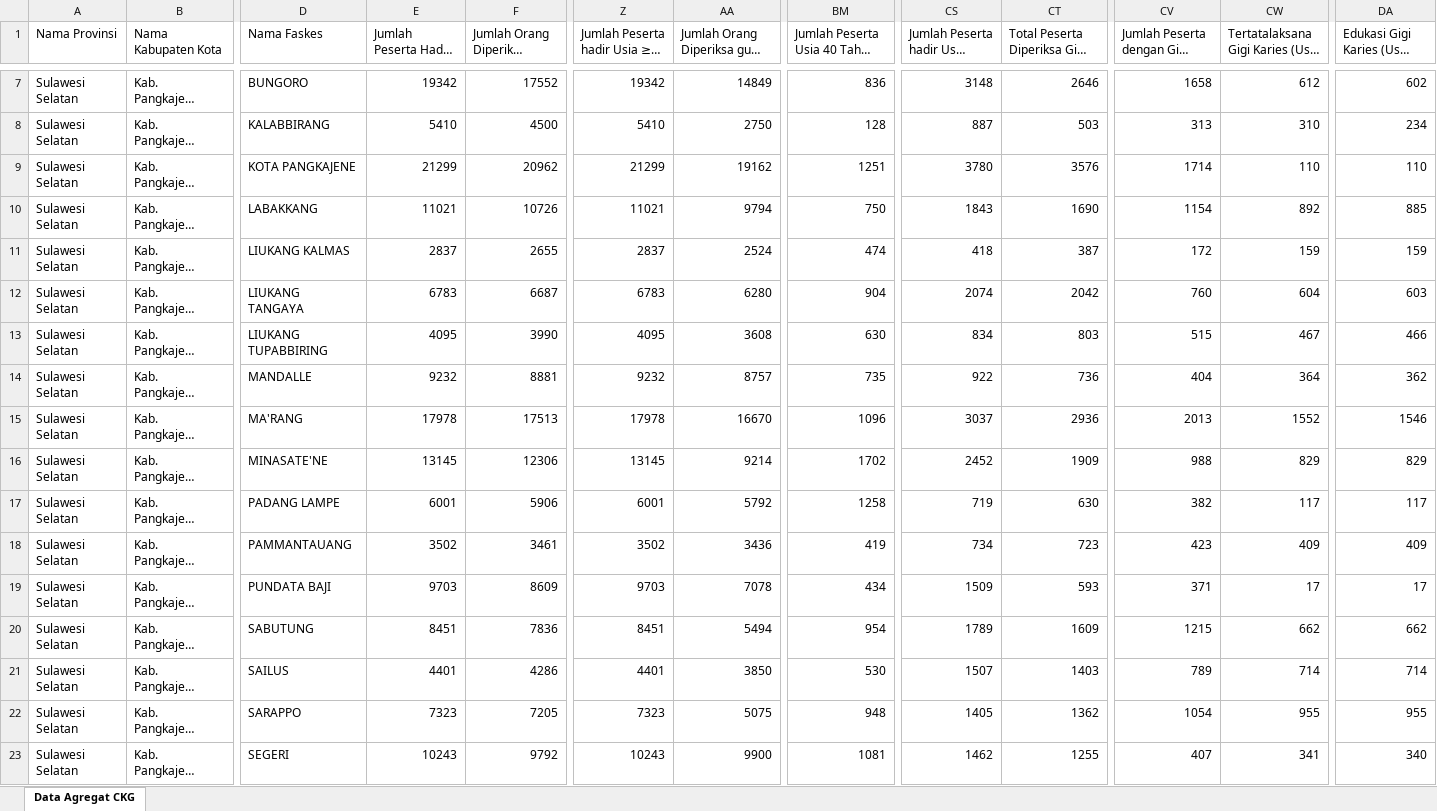
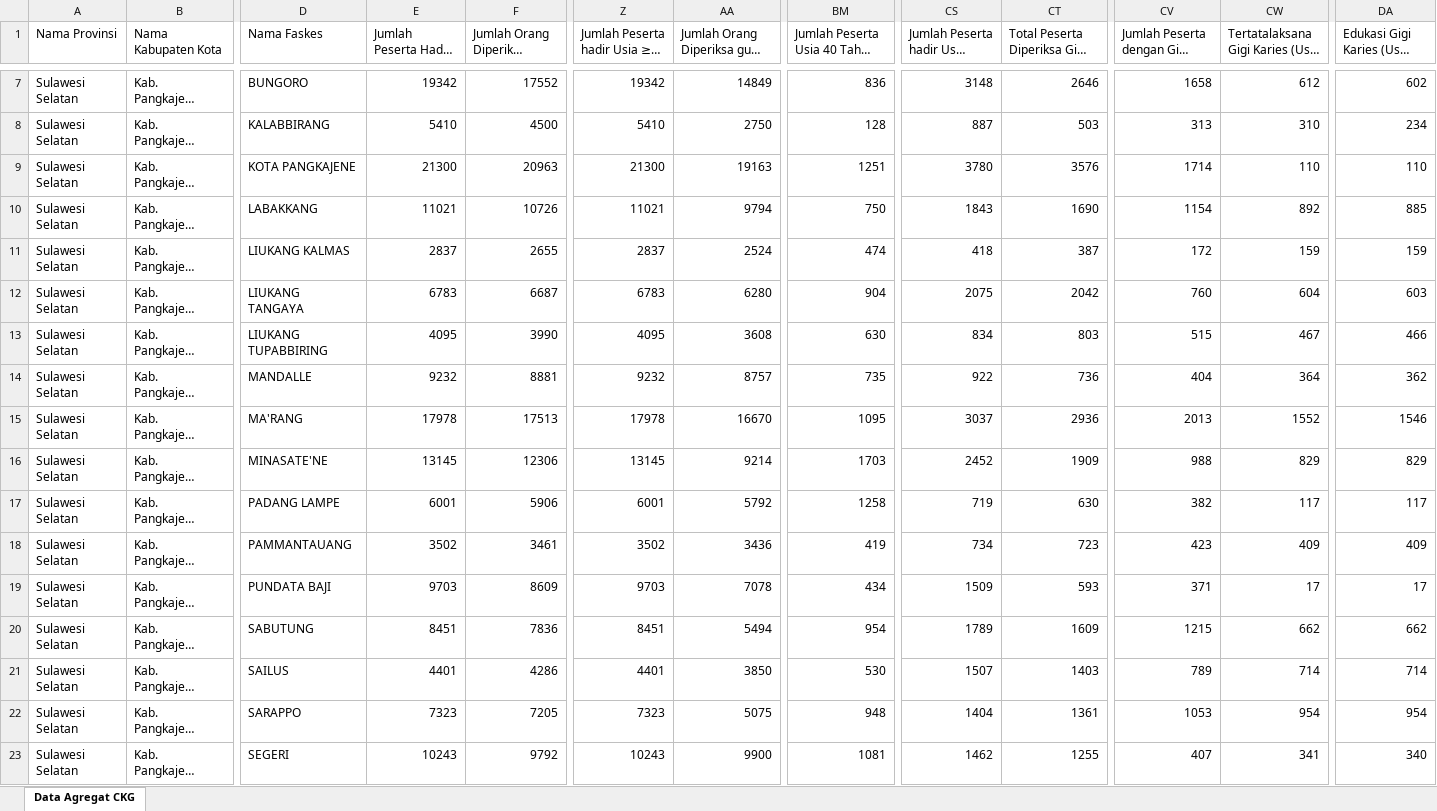
Before and after one commit to sude23k-blip/TL-CKG_HT-DM, an Excel workbook: data_default.xlsx, sheet Data Agregat CKG, drawn as a sheet; only a part is shown, gaps mark what is left out; long unchanged cells end in …; values as stored, in another font and other column widths than the file's, no borders; the diff names each change by its address in the sheet, - before the commit and + after, or states it on an @@ line.

Commit message:
Add files via upload

```diff
--- a/data_default.xlsx (sheet Data Agregat CKG)
+++ b/data_default.xlsx (sheet Data Agregat CKG)
-E9: 21299
+E9: 21300
-F9: 20962
+F9: 20963
-Z9: 21299
+Z9: 21300
-AA9: 19162
+AA9: 19163
-CS12: 2074
+CS12: 2075
-BM15: 1096
+BM15: 1095
-BM16: 1702
+BM16: 1703
-CS22: 1405
+CS22: 1404
-CT22: 1362
+CT22: 1361
-CV22: 1054
+CV22: 1053
-CW22: 955
+CW22: 954
-DA22: 955
+DA22: 954
```
